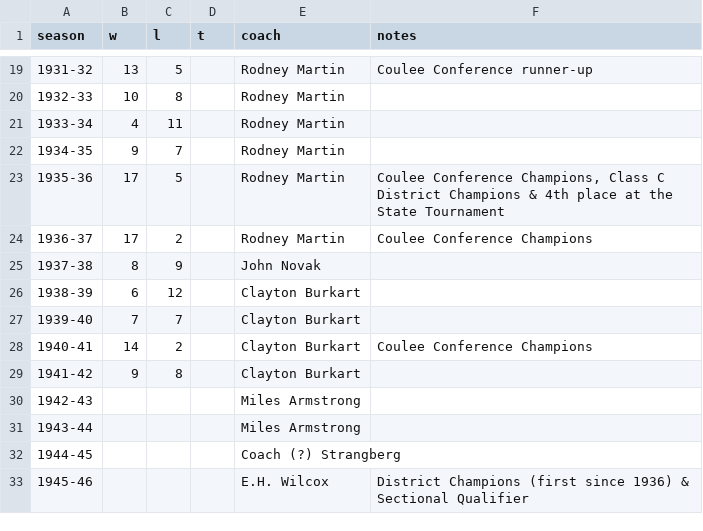
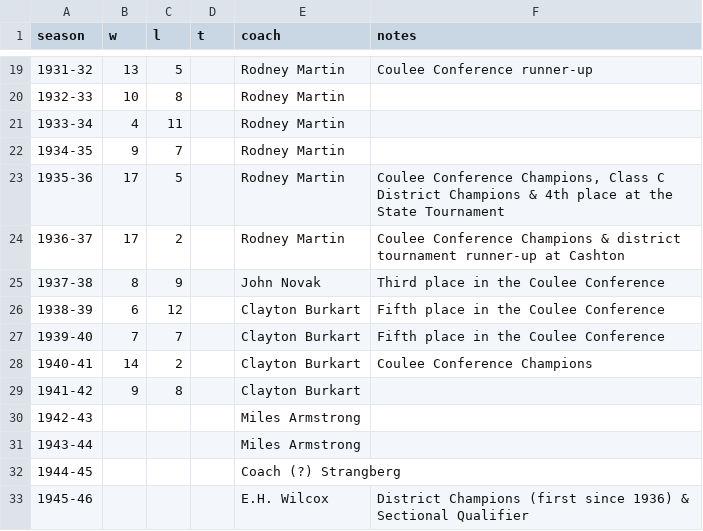
Before and after one commit to jparr021/bangor-basketball, a CSV file: overrides/season_history.csv, drawn as a sheet; only a part is shown, gaps mark what is left out.

```diff
--- a/overrides/season_history.csv
+++ b/overrides/season_history.csv
@@ -23,6 +23,6 @@ season,w,l,t,coach,notes
 1935-36,17,5,,Rodney Martin,"Coulee Conference Champions, Class C District Champions & 4th place at the State Tournament"
-1936-37,17,2,,Rodney Martin,Coulee Conference Champions
-1937-38,8,9,,John Novak,
-1938-39,6,12,,Clayton Burkart,
-1939-40,7,7,,Clayton Burkart,
+1936-37,17,2,,Rodney Martin,Coulee Conference Champions & district tournament runner-up at Cashton
+1937-38,8,9,,John Novak,Third place in the Coulee Conference
+1938-39,6,12,,Clayton Burkart,Fifth place in the Coulee Conference
+1939-40,7,7,,Clayton Burkart,Fifth place in the Coulee Conference
 1940-41,14,2,,Clayton Burkart,Coulee Conference Champions
```
Also changed, not shown: overrides/line_scores.csv, 5 other files.
